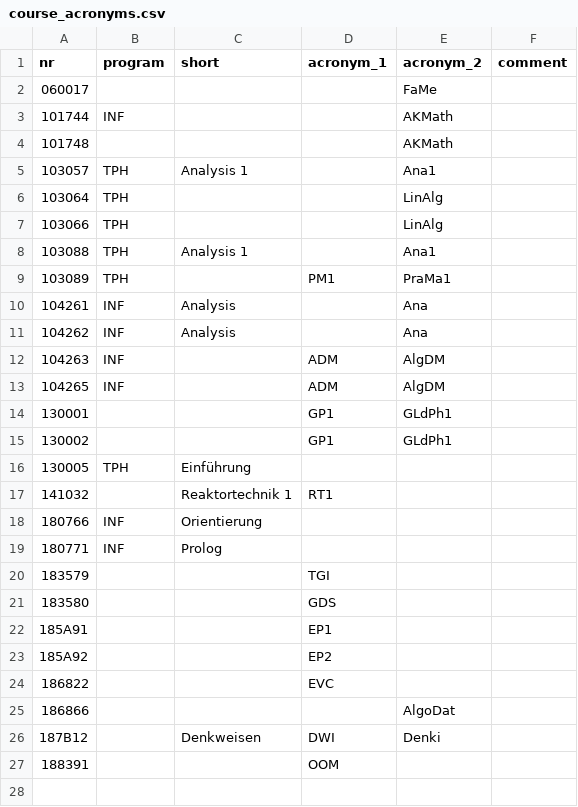
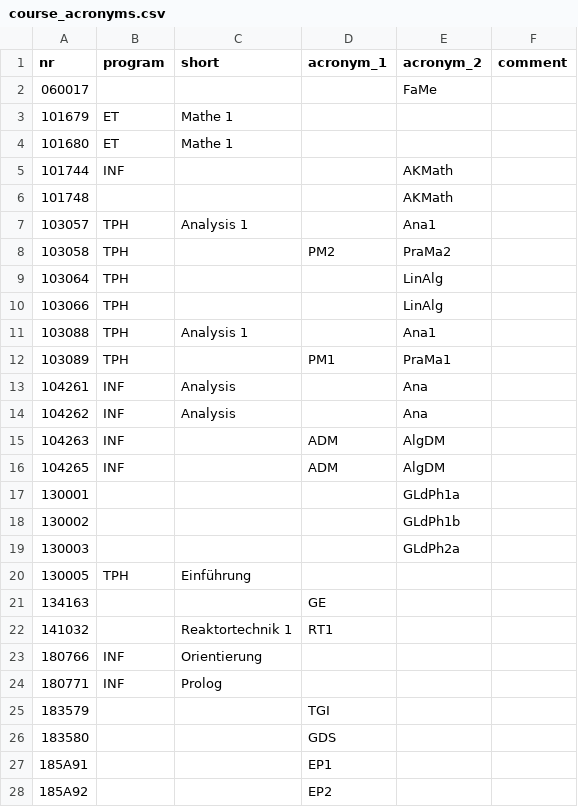
Before and after one commit to NerLOR/tucal, a CSV file: data/course_acronyms.csv, drawn as a sheet; only a part is shown; the shorter side is filled out with more unchanged rows.

Commit message:
Add TPH 2nd semester acronyms

```diff
--- a/data/course_acronyms.csv
+++ b/data/course_acronyms.csv
@@ -2,2 +2,4 @@ nr,program,short,acronym_1,acronym_2,comment
 060017,,,,FaMe,
+101679,ET,Mathe 1,,,
+101680,ET,Mathe 1,,,
 101744,INF,,,AKMath,
@@ -5,2 +7,3 @@ nr,program,short,acronym_1,acronym_2,comment
 103057,TPH,Analysis 1,,Ana1,
+103058,TPH,,PM2,PraMa2,
 103064,TPH,,,LinAlg,
@@ -13,5 +16,7 @@ nr,program,short,acronym_1,acronym_2,comment
 104265,INF,,ADM,AlgDM,
-130001,,,GP1,GLdPh1,
-130002,,,GP1,GLdPh1,
+130001,,,,GLdPh1a,
+130002,,,,GLdPh1b,
+130003,,,,GLdPh2a,
 130005,TPH,Einführung,,,
+134163,,,GE,,
 141032,,Reaktortechnik 1,RT1,,
```
